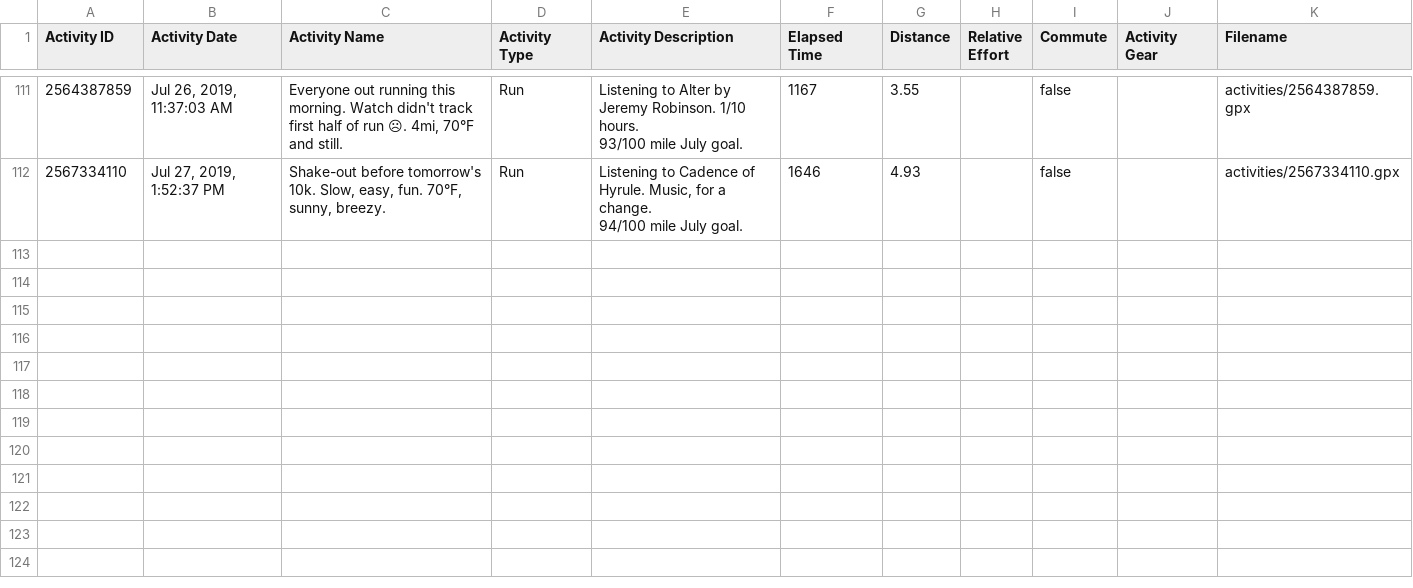
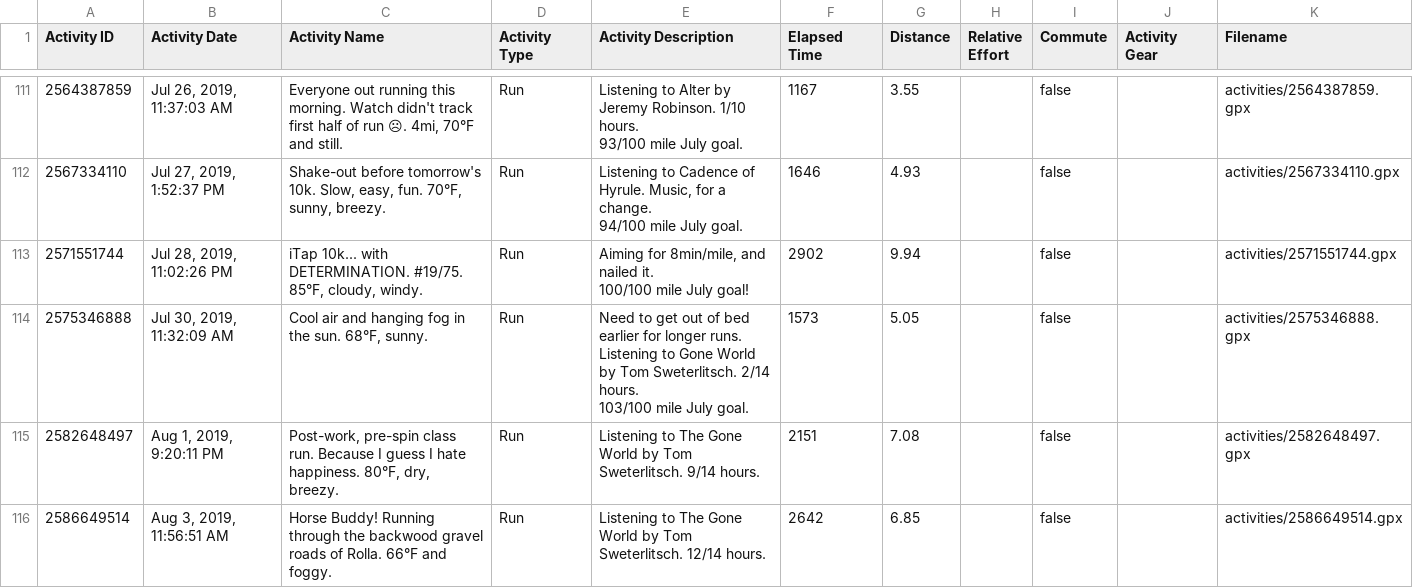
Before and after one commit to BDannowitz/polymath-progression-blog, a CSV file: running-weight-plot/strava-activities.csv, drawn as a sheet; only a part is shown, gaps mark what is left out; ↵ is a line break in a cell; the diff names each change by its address in the sheet, - before the commit and + after, or states it on an @@ line.

```diff
--- a/running-weight-plot/strava-activities.csv
+++ b/running-weight-plot/strava-activities.csv
+row 113: 2571551744 | Jul 28, 2019, 11:02:26 PM | iTap 10k... with DETERMINATION. #19/75. 85°F, cloudy, windy. | Run | Aiming for 8min/mile, and nailed it. ↵ 100/100 mile July goal! | 2902 | 9.94 |  | false |  | activities/2571551744.gpx
+row 114: 2575346888 | Jul 30, 2019, 11:32:09 AM | Cool air and hanging fog in the sun. 68°F, sunny. | Run | Need to get out of bed earlier for longer runs. ↵ Listening to Gone World by Tom Sweterlitsch. 2/14 hours. ↵ 103/100 mile July goal. | 1573 | 5.05 |  | false |  | activities/2575346888.gpx
+row 115: 2582648497 | Aug 1, 2019, 9:20:11 PM | Post-work, pre-spin class run. Because I guess I hate happiness. 80°F, dry, breezy. | Run | Listening to The Gone World by Tom Sweterlitsch. 9/14 hours. | 2151 | 7.08 |  | false |  | activities/2582648497.gpx
+row 116: 2586649514 | Aug 3, 2019, 11:56:51 AM | Horse Buddy! Running through the backwood gravel roads of Rolla. 66°F and foggy. | Run | Listening to The Gone World by Tom Sweterlitsch. 12/14 hours. | 2642 | 6.85 |  | false |  | activities/2586649514.gpx
```
Also changed, not shown: running-weight-plot/run.csv, 3 other files.
